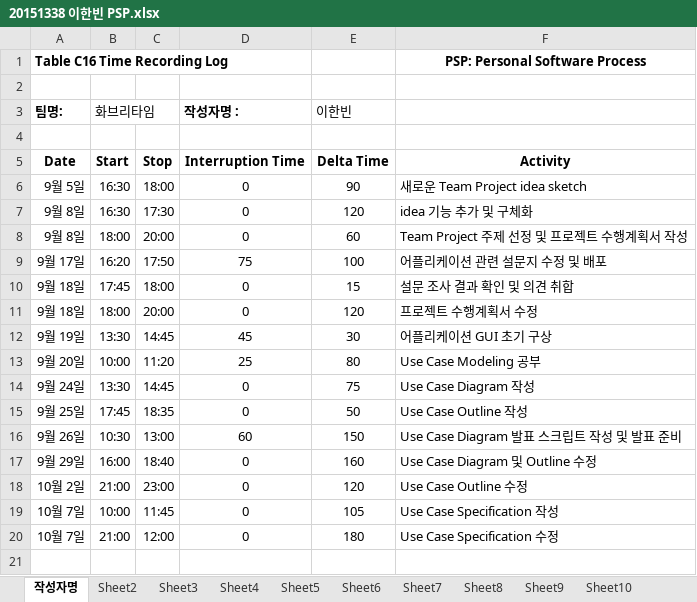
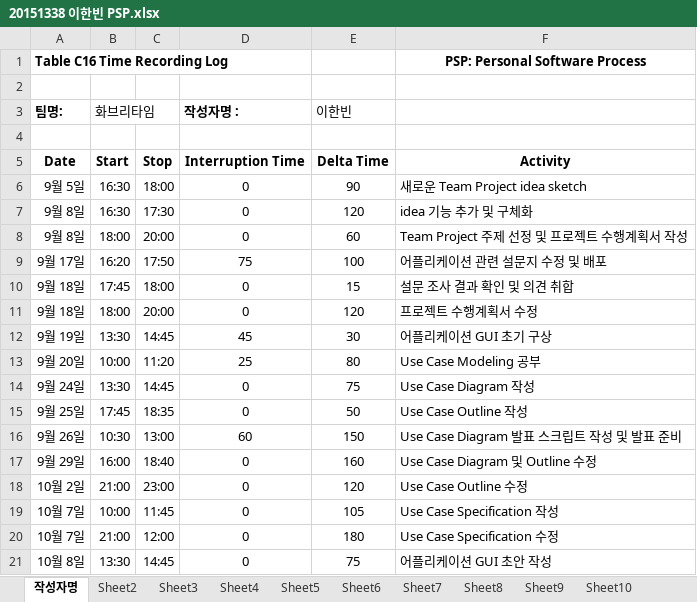
Before and after one commit to jisukim97/ChemicalManagementApplication, an Excel workbook: PSP/20151338 이한빈 PSP.xlsx, sheet 작성자명, drawn as a sheet; values as stored, in another font and other column widths than the file's, no borders; the diff names each change by its address in the sheet, - before the commit and + after, or states it on an @@ line.

Commit message:
Update 20151338 이한빈 PSP.xlsx

```diff
--- a/PSP/20151338 이한빈 PSP.xlsx (sheet 작성자명)
+++ b/PSP/20151338 이한빈 PSP.xlsx (sheet 작성자명)
+row 21: 10월 8일 | 13:30 | 14:45 | 0 | 75 | 어플리케이션 GUI 초안 작성
```
